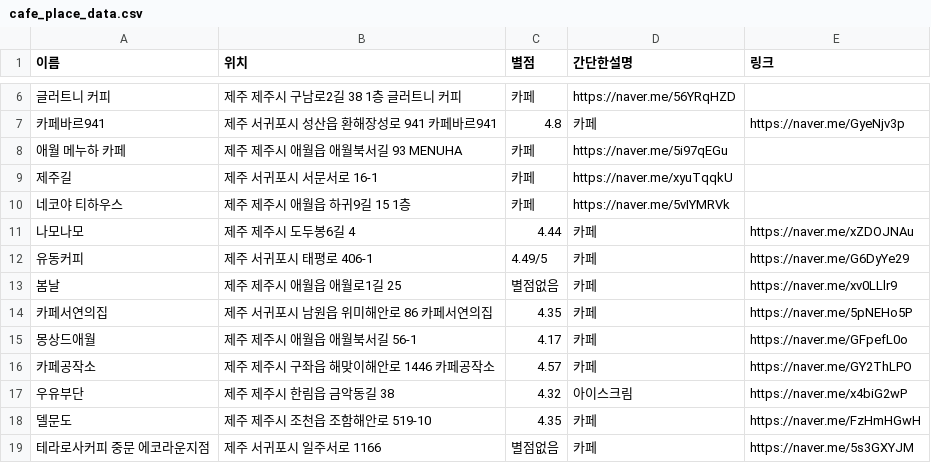
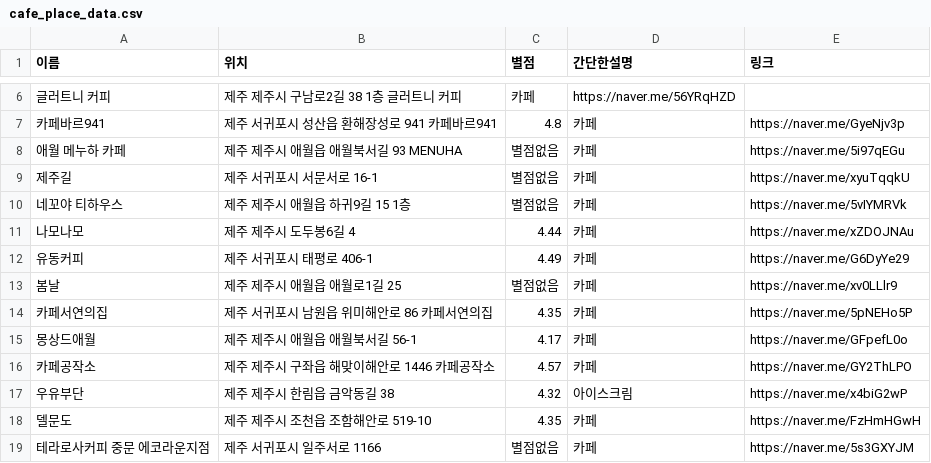
Before and after one commit to OSS-3-MINTAEK/Recomendataion_Place, a CSV file: cafe_place_data.csv, drawn as a sheet; only a part is shown, gaps mark what is left out.

Commit message:
place_data.csv

```diff
--- a/cafe_place_data.csv
+++ b/cafe_place_data.csv
@@ -7,7 +7,7 @@
 카페바르941, 제주 서귀포시 성산읍 환해장성로 941 카페바르941, 4.8, 카페, https://naver.me/GyeNjv3p
-애월 메누하 카페, 제주 제주시 애월읍 애월북서길 93 MENUHA, 카페, https://naver.me/5i97qEGu
-제주길, 제주 서귀포시 서문서로 16-1,카페,https://naver.me/xyuTqqkU
-네코야 티하우스, 제주 제주시 애월읍 하귀9길 15 1층,카페,https://naver.me/5vIYMRVk
+애월 메누하 카페, 제주 제주시 애월읍 애월북서길 93 MENUHA, 별점없음, 카페, https://naver.me/5i97qEGu
+제주길, 제주 서귀포시 서문서로 16-1, 별점없음, 카페, https://naver.me/xyuTqqkU
+네꼬야 티하우스, 제주 제주시 애월읍 하귀9길 15 1층, 별점없음, 카페, https://naver.me/5vIYMRVk
 나모나모, 제주 제주시 도두봉6길 4, 4.44, 카페, https://naver.me/xZDOJNAu
-유동커피,제주 서귀포시 태평로 406-1,4.49/5, 카페, https://naver.me/G6DyYe29
+유동커피,제주 서귀포시 태평로 406-1, 4.49, 카페, https://naver.me/G6DyYe29
 봄날, 제주 제주시 애월읍 애월로1길 25, 별점없음, 카페, https://naver.me/xv0LLlr9
```
